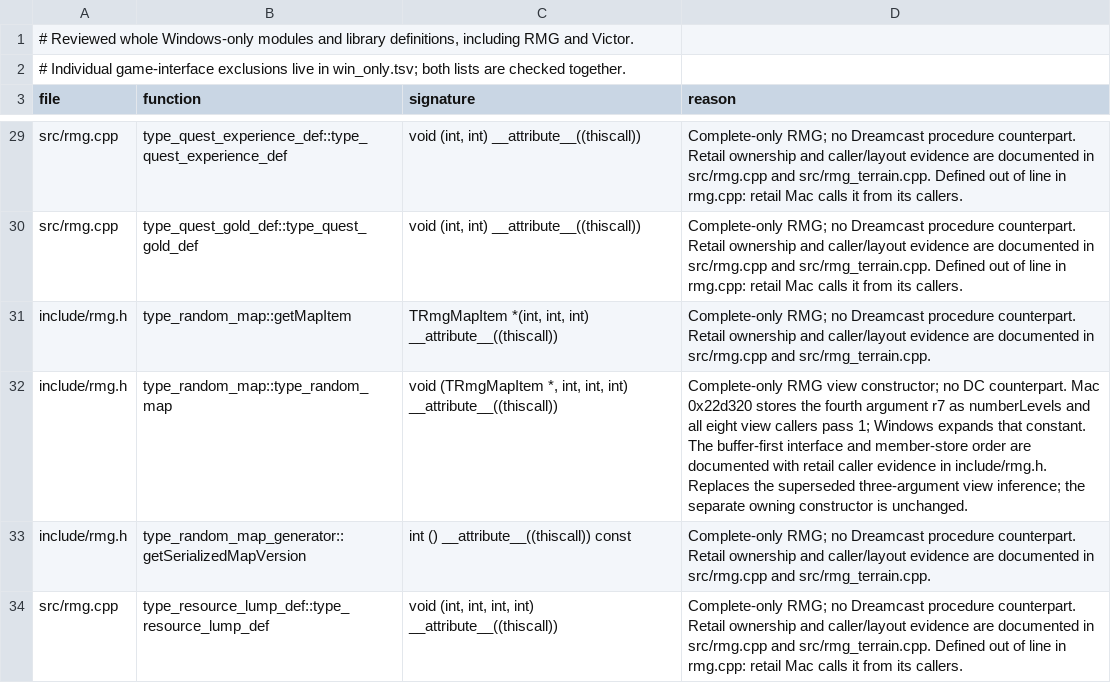
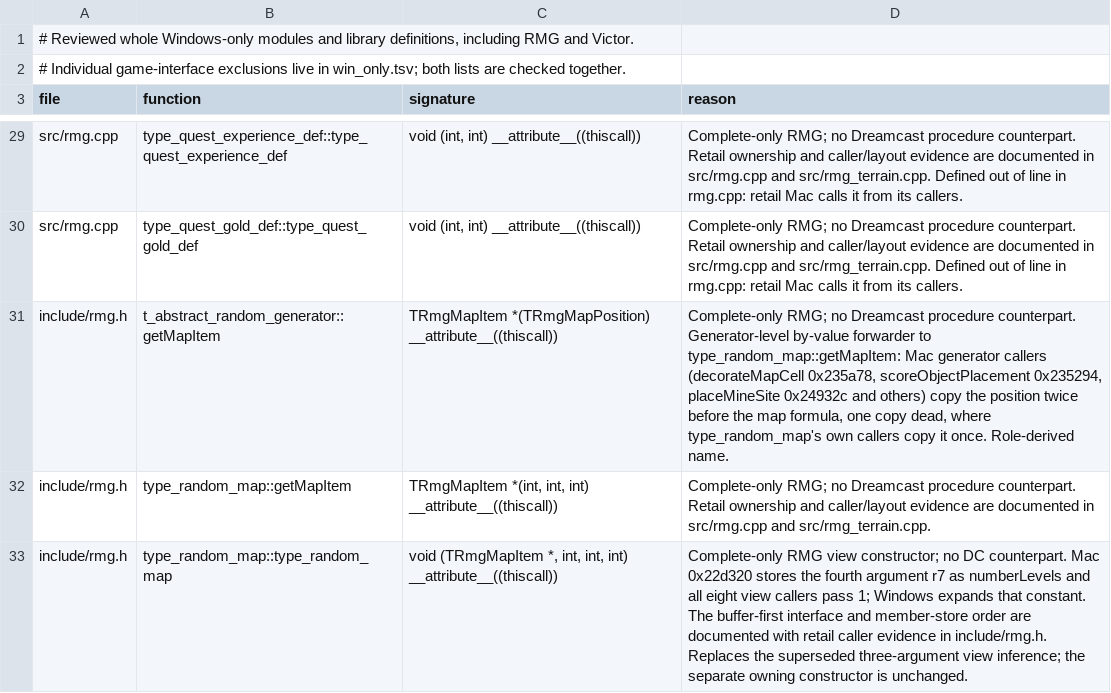
Before and after one commit to philipmendocino/homm3-decomp, a TSV file: config/source/win_only_modules.tsv, drawn as a sheet; only a part is shown, gaps mark what is left out; the shorter side is filled out with more unchanged rows.

```diff
--- a/config/source/win_only_modules.tsv
+++ b/config/source/win_only_modules.tsv
@@ -30,2 +30,3 @@ src/rmg.cpp	type_quest_experience_def::type_quest_experience_def	void (int, int)
 src/rmg.cpp	type_quest_gold_def::type_quest_gold_def	void (int, int) __attribute__((thiscall))	Complete-only RMG; no Dreamcast procedure counterpart. Retail ownership and caller/layout evidence are documented in src/rmg.cpp and src/rmg_terrain.cpp. Defined out of line in rmg.cpp: retail Mac calls it from its callers.
+include/rmg.h	t_abstract_random_generator::getMapItem	TRmgMapItem *(TRmgMapPosition) __attribute__((thiscall))	Complete-only RMG; no Dreamcast procedure counterpart. Generator-level by-value forwarder to type_random_map::getMapItem: Mac generator callers (decorateMapCell 0x235a78, scoreObjectPlacement 0x235294, placeMineSite 0x24932c and others) copy the position twice before the map formula, one copy dead, where type_random_map's own callers copy it once. Role-derived name.
 include/rmg.h	type_random_map::getMapItem	TRmgMapItem *(int, int, int) __attribute__((thiscall))	Complete-only RMG; no Dreamcast procedure counterpart. Retail ownership and caller/layout evidence are documented in src/rmg.cpp and src/rmg_terrain.cpp.
```
